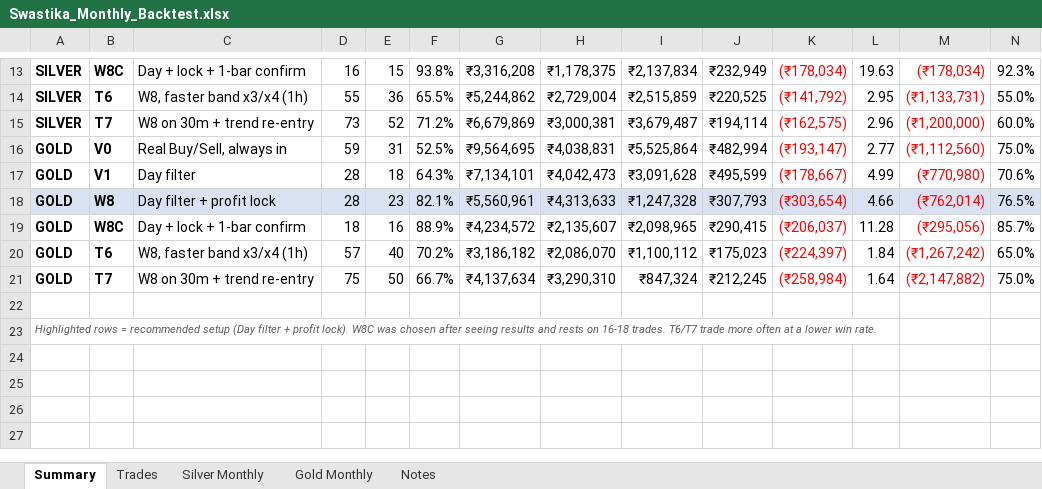
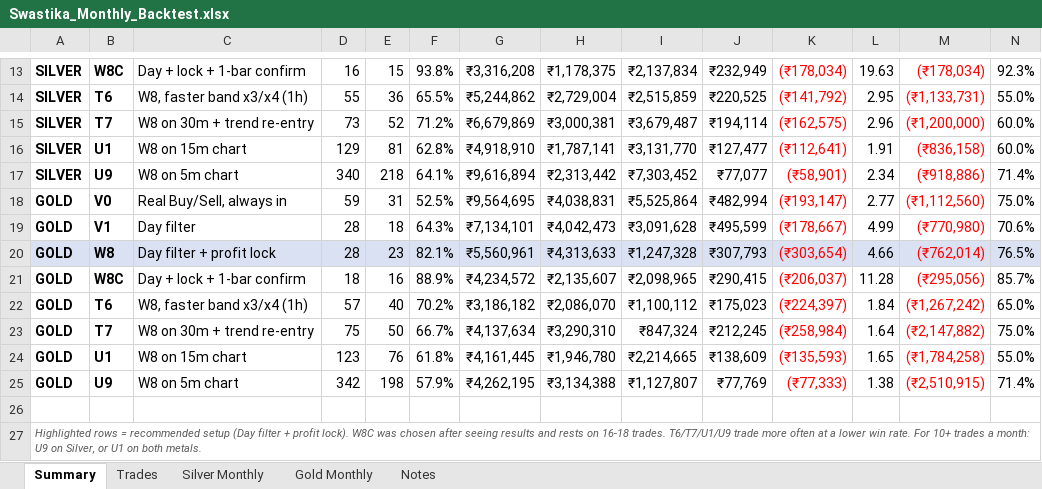
Before and after one commit to aashishdhayal2525-maker/code, an Excel workbook: results/Swastika_Monthly_Backtest.xlsx, sheet Summary, drawn as a sheet; only a part is shown, gaps mark what is left out; values as stored, in another font and other column widths than the file's, no borders; addresses are those after the commit; rows hold the shown columns only; the diff names each change by its address in the sheet, - before the commit and + after, or states it on an @@ line.

```diff
--- a/results/Swastika_Monthly_Backtest.xlsx (sheet Summary)
+++ b/results/Swastika_Monthly_Backtest.xlsx (sheet Summary)
+row 16: SILVER | U1 | W8 on 15m chart | 129 | 81 | 62.8% | ₹4,918,910 | ₹1,787,141 | ₹3,131,770 | ₹127,477 | (₹112,641) | 1.91 | (₹836,158) | 60.0%
+row 17: SILVER | U9 | W8 on 5m chart | 340 | 218 | 64.1% | ₹9,616,894 | ₹2,313,442 | ₹7,303,452 | ₹77,077 | (₹58,901) | 2.34 | (₹918,886) | 71.4%
+row 24: GOLD | U1 | W8 on 15m chart | 123 | 76 | 61.8% | ₹4,161,445 | ₹1,946,780 | ₹2,214,665 | ₹138,609 | (₹135,593) | 1.65 | (₹1,784,258) | 55.0%
+row 25: GOLD | U9 | W8 on 5m chart | 342 | 198 | 57.9% | ₹4,262,195 | ₹3,134,388 | ₹1,127,807 | ₹77,769 | (₹77,333) | 1.38 | (₹2,510,915) | 71.4%
-A27: …16-18 trades. T6/T7 trade more often at a lower win rate.
+A27: …16-18 trades. T6/T7/U1/U9 trade more often at a lower win rate. For 10+ trades a month: U9 on Silver, or U1 on both metals.
```
Also changed, not shown: sheet Trades, sheet Gold Monthly, sheet Silver Monthly, sheet Notes, formulas that keep their value, charts or pictures, 6 other files.
